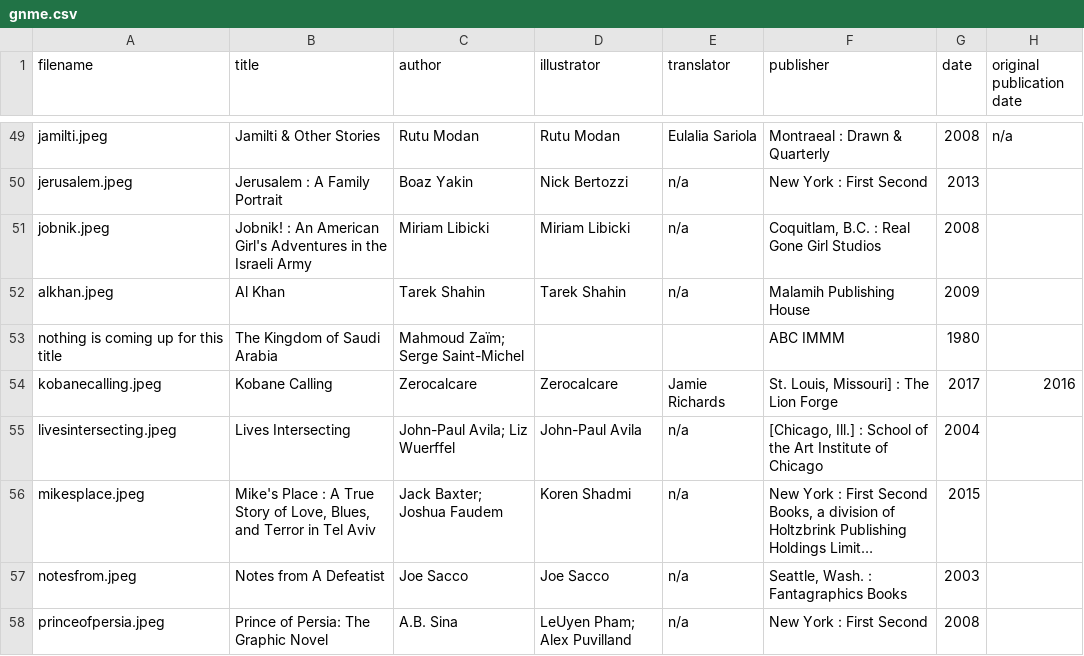
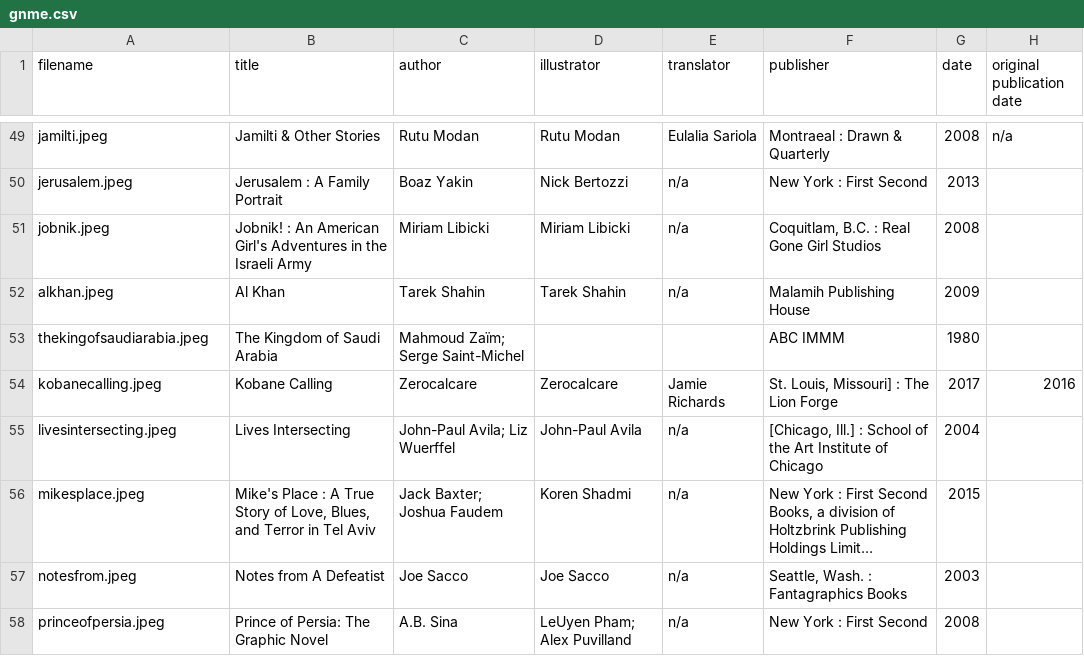
Before and after one commit to gnmedatabase/site, a CSV file: _data/gnme.csv, drawn as a sheet; only a part is shown, gaps mark what is left out; long unchanged cells end in …; the diff names each change by its address in the sheet, - before the commit and + after, or states it on an @@ line.

Commit message:
thekingofsaudiarabia.jpeg

```diff
--- a/_data/gnme.csv
+++ b/_data/gnme.csv
-A53 (filename): nothing is coming up for this title
+A53 (filename): thekingofsaudiarabia.jpeg
```
